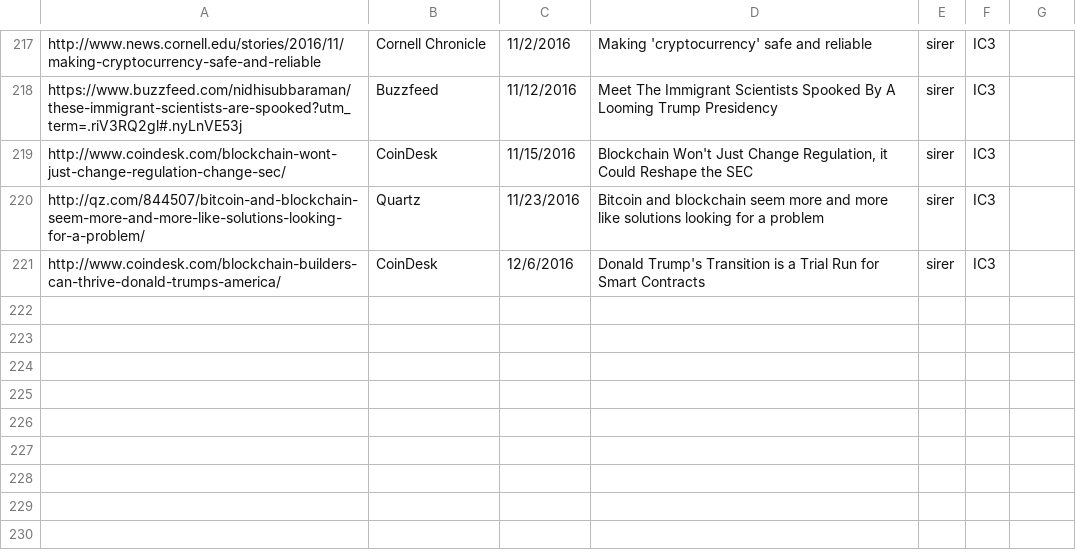
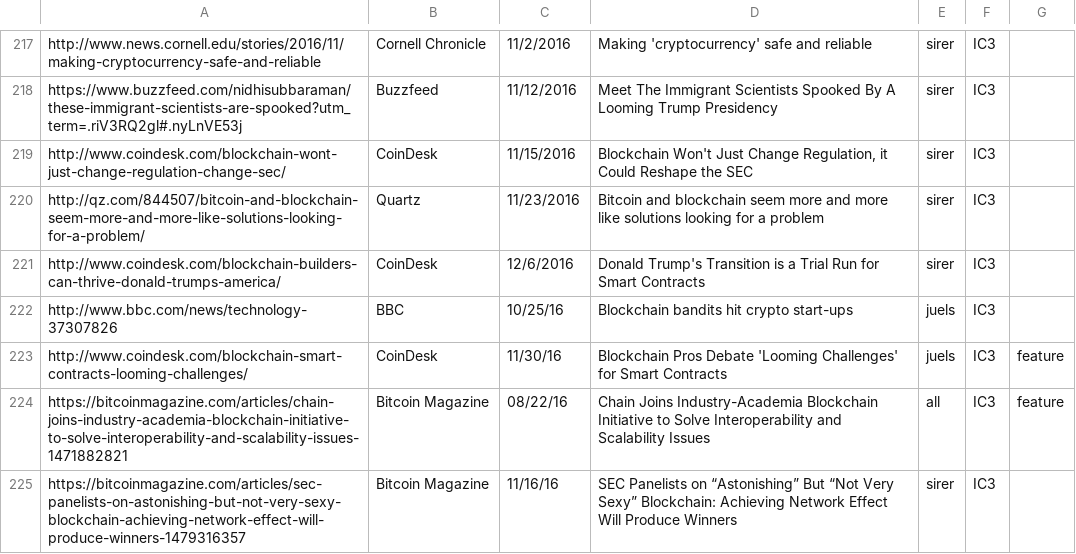
Before and after one commit to initc3/ic3-website, a CSV file: content/press/pressroll-all.csv, drawn as a sheet; only a part is shown, gaps mark what is left out.

```diff
--- a/content/press/pressroll-all.csv
+++ b/content/press/pressroll-all.csv
@@ -221 +221,5 @@
 "http://www.coindesk.com/blockchain-builders-can-thrive-donald-trumps-america/";"CoinDesk";12/6/2016;"Donald Trump's Transition is a Trial Run for Smart Contracts";"sirer";"IC3";
+"http://www.bbc.com/news/technology-37307826";"BBC";10/25/16;"Blockchain bandits hit crypto start-ups";"juels";"IC3";
+"http://www.coindesk.com/blockchain-smart-contracts-looming-challenges/";"CoinDesk";11/30/16;"Blockchain Pros Debate 'Looming Challenges' for Smart Contracts";"juels";"IC3";"feature"
+"https://bitcoinmagazine.com/articles/chain-joins-industry-academia-blockchain-initiative-to-solve-interoperability-and-scalability-issues-1471882821";"Bitcoin Magazine";08/22/16;"Chain Joins Industry-Academia Blockchain Initiative to Solve Interoperability and Scalability Issues";"all";"IC3";"feature"
+"https://bitcoinmagazine.com/articles/sec-panelists-on-astonishing-but-not-very-sexy-blockchain-achieving-network-effect-will-produce-winners-1479316357";"Bitcoin Magazine";11/16/16;"SEC Panelists on “Astonishing” But “Not Very Sexy” Blockchain: Achieving Network Effect Will Produce Winners";"sirer";"IC3";
```
Also changed, not shown: content/press/pressroll-featured.csv, content/press/pressroll.csv, 1 other file.
